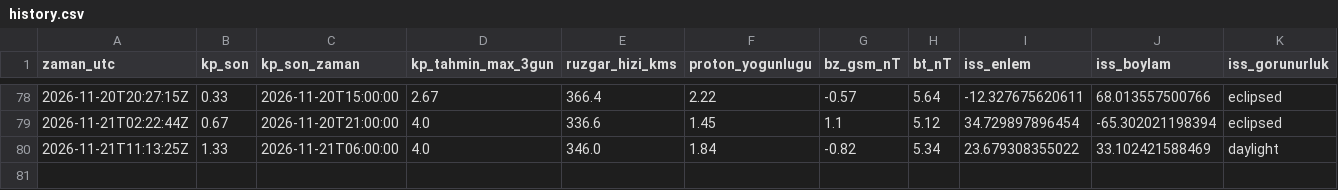
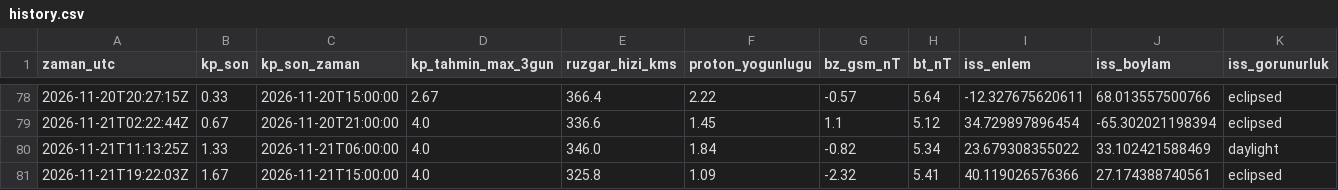
Before and after one commit to KerimX54/uzay-havasi-panosu, a CSV file: data/history.csv, drawn as a sheet; only a part is shown, gaps mark what is left out; rows hold the shown columns only; the diff names each change by its address in the sheet, - before the commit and + after, or states it on an @@ line.

```diff
--- a/data/history.csv
+++ b/data/history.csv
+row 81: 2026-11-21T19:22:03Z | 1.67 | 2026-11-21T15:00:00 | 4.0 | 325.8 | 1.09 | -2.32 | 5.41 | 40.119026576366 | 27.174388740561 | eclipsed
```
Also changed, not shown: 2 other files.
